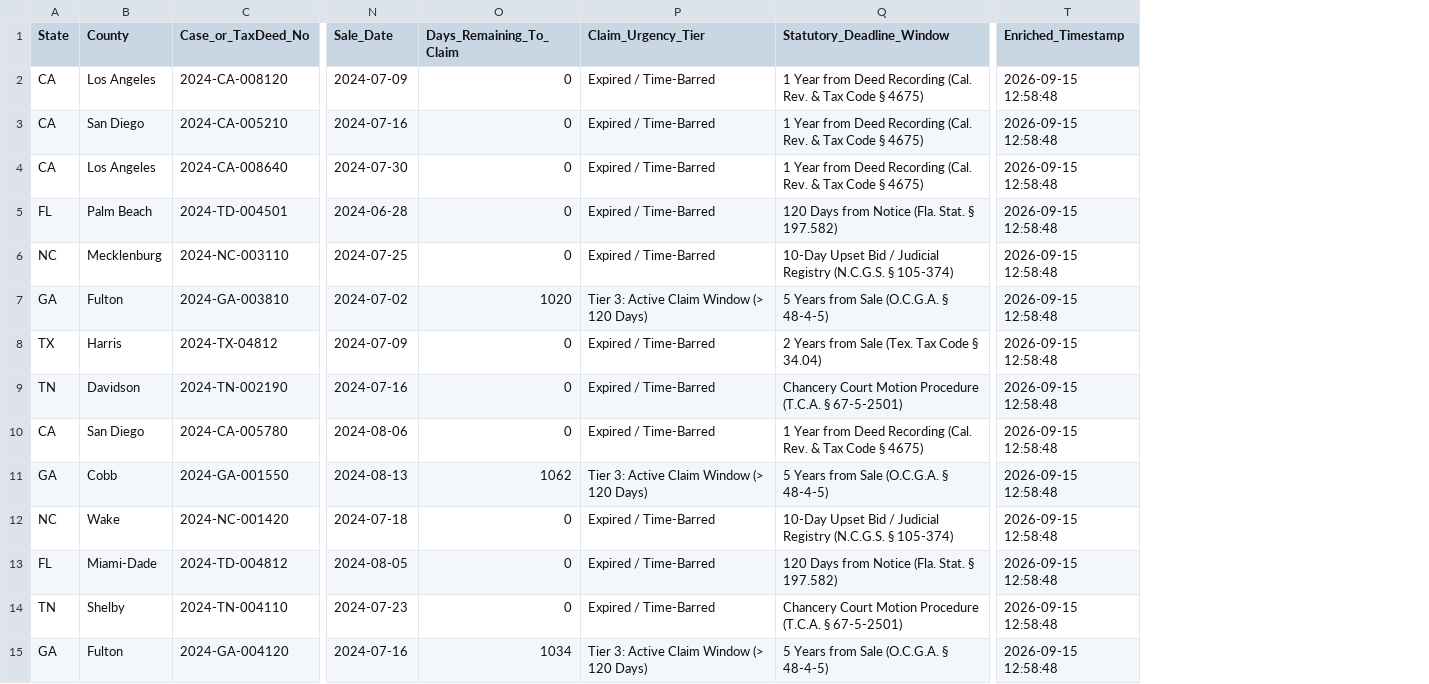
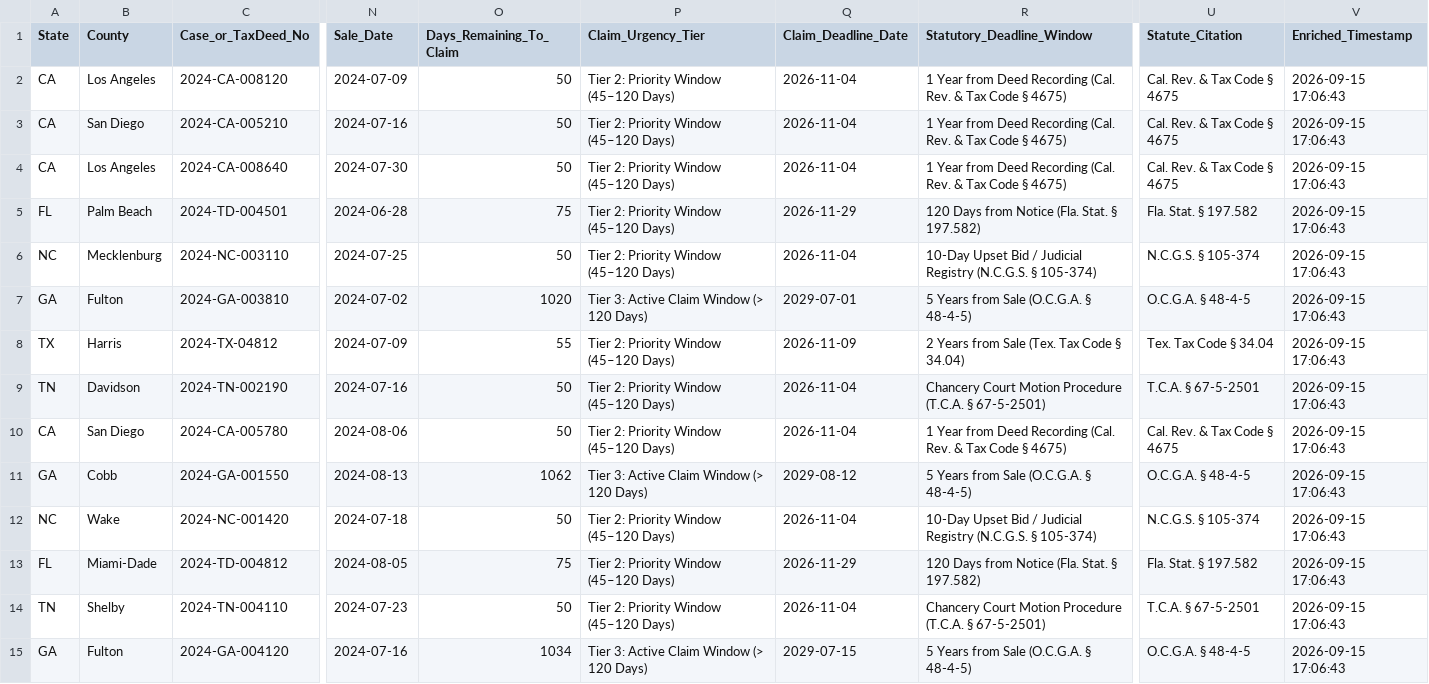
Before and after one commit to daveestaaqui/revenue-engine, a CSV file: exports/Master_Surplus_Lead_Feed.csv, drawn as a sheet; only a part is shown, gaps mark what is left out; addresses are those after the commit; the diff covers the shown part only; the diff names each change by its address in the sheet, - before the commit and + after, or states it on an @@ line.

```diff
--- a/exports/Master_Surplus_Lead_Feed.csv
+++ b/exports/Master_Surplus_Lead_Feed.csv
+column Q (Claim_Deadline_Date), rows 2-15: 2026-11-04 | 2026-11-04 | 2026-11-04 | 2026-11-29 | 2026-11-04 | 2029-07-01 | 2026-11-09 | 2026-11-04 | 2026-11-04 | 2029-08-12 | 2026-11-04 | 2026-11-29 | 2026-11-04 | 2029-07-15
+column U (Statute_Citation), rows 2-15: Cal. Rev. & Tax Code § 4675 | Cal. Rev. & Tax Code § 4675 | Cal. Rev. & Tax Code § 4675 | Fla. Stat. § 197.582 | N.C.G.S. § 105-374 | O.C.G.A. § 48-4-5 | Tex. Tax Code § 34.04 | T.C.A. § 67-5-2501 | Cal. Rev. & Tax Code § 4675 | O.C.G.A. § 48-4-5 | N.C.G.S. § 105-374 | Fla. Stat. § 197.582 | T.C.A. § 67-5-2501 | O.C.G.A. § 48-4-5
-O2:O4 (Days_Remaining_To_Claim): 0
+O2:O4 (Days_Remaining_To_Claim): 50
-P2:P6 (Claim_Urgency_Tier): Expired / Time-Barred
+P2:P6 (Claim_Urgency_Tier): Tier 2: Priority Window (45–120 Days)
-V2:V15 (Enriched_Timestamp): 2026-09-15 12:58:48
+V2:V15 (Enriched_Timestamp): 2026-09-15 17:06:43
-O5 (Days_Remaining_To_Claim): 0
+O5 (Days_Remaining_To_Claim): 75
-O6 (Days_Remaining_To_Claim): 0
+O6 (Days_Remaining_To_Claim): 50
-O8 (Days_Remaining_To_Claim): 0
+O8 (Days_Remaining_To_Claim): 55
-P8:P10 (Claim_Urgency_Tier): Expired / Time-Barred
+P8:P10 (Claim_Urgency_Tier): Tier 2: Priority Window (45–120 Days)
-O9:O10 (Days_Remaining_To_Claim): 0
+O9:O10 (Days_Remaining_To_Claim): 50
-O12 (Days_Remaining_To_Claim): 0
+O12 (Days_Remaining_To_Claim): 50
-P12:P14 (Claim_Urgency_Tier): Expired / Time-Barred
+P12:P14 (Claim_Urgency_Tier): Tier 2: Priority Window (45–120 Days)
-O13 (Days_Remaining_To_Claim): 0
+O13 (Days_Remaining_To_Claim): 75
-O14 (Days_Remaining_To_Claim): 0
+O14 (Days_Remaining_To_Claim): 50
```
Also changed, not shown: 59 edited cells elsewhere in this file, exports/Filevine_Lead_Import.csv, exports/Florida_Surplus_Feed.csv, 48 other files.
